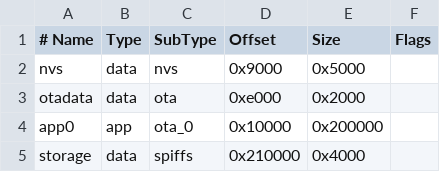
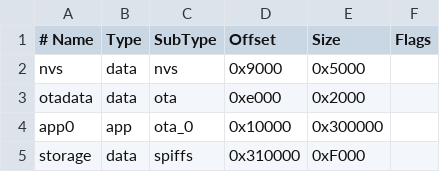
Before and after one commit to gfd-dennou-club/mrubyc-esp32, a CSV file: partitions.csv, drawn as a sheet.

Commit message:
from https://github.com/espressif/arduino-esp32/blob/master/tools/partitions/huge_app.csv

```diff
--- a/partitions.csv
+++ b/partitions.csv
@@ -3,3 +3,3 @@ nvs,      data, nvs,     0x9000,  0x5000,
 otadata,  data, ota,     0xe000,  0x2000,
-app0,     app,  ota_0,   0x10000, 0x200000,
-storage,   data, spiffs,  0x210000, 0x4000,
+app0,     app,  ota_0,   0x10000, 0x300000,
+storage,   data, spiffs,  0x310000, 0xF000,
```
